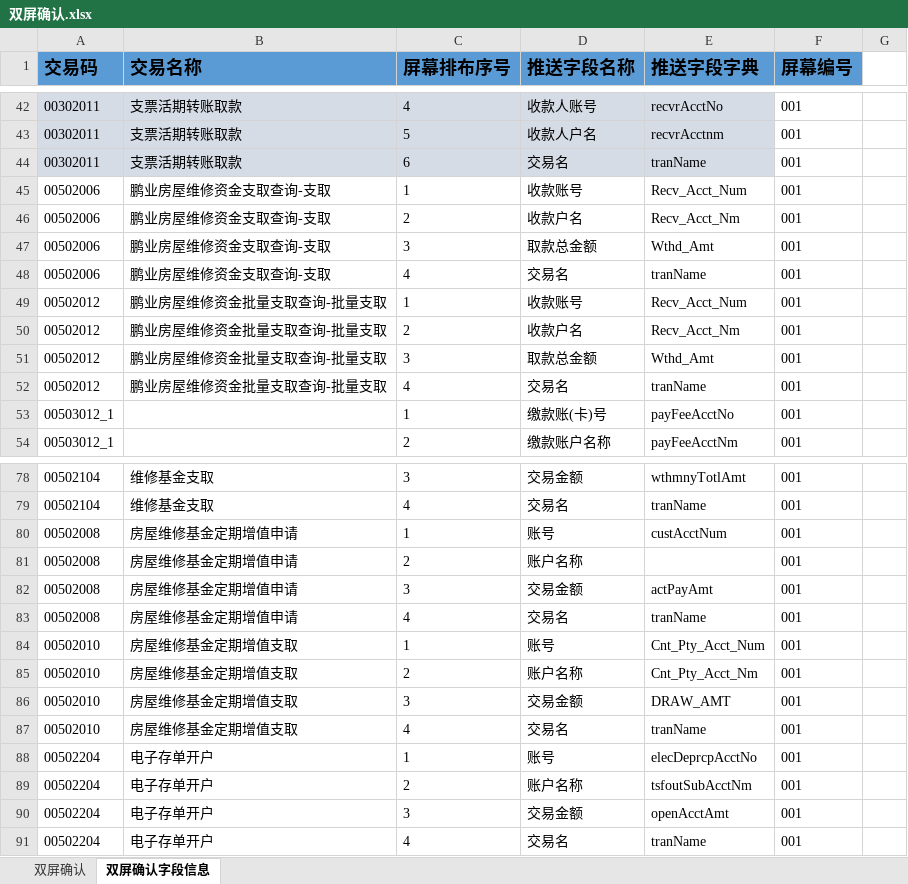
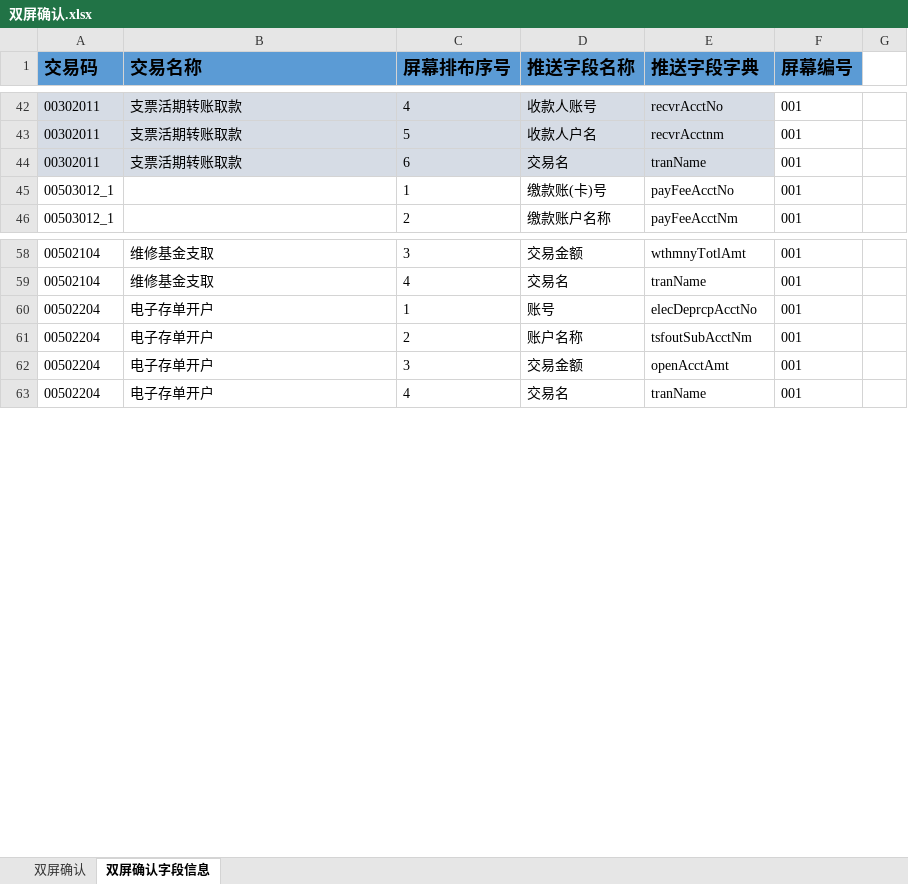
Before and after one commit to somebody2012/node-excel, an Excel workbook: src/doubleScreen/双屏确认.xlsx, sheet 双屏确认字段信息, drawn as a sheet; only a part is shown, gaps mark what is left out; values as stored, in another font and other column widths than the file's, no borders; conditional formats not drawn; the diff covers the shown part only; the diff names each change by its address in the sheet, - before the commit and + after, or states it on an @@ line.

```diff
--- a/src/doubleScreen/双屏确认.xlsx (sheet 双屏确认字段信息)
+++ b/src/doubleScreen/双屏确认.xlsx (sheet 双屏确认字段信息)
-row 45: 00502006 | 鹏业房屋维修资金支取查询-支取 | 1 | 收款账号 | Recv_Acct_Num | 001
-row 46: 00502006 | 鹏业房屋维修资金支取查询-支取 | 2 | 收款户名 | Recv_Acct_Nm | 001
-row 47: 00502006 | 鹏业房屋维修资金支取查询-支取 | 3 | 取款总金额 | Wthd_Amt | 001
-row 48: 00502006 | 鹏业房屋维修资金支取查询-支取 | 4 | 交易名 | tranName | 001
-row 49: 00502012 | 鹏业房屋维修资金批量支取查询-批量支取 | 1 | 收款账号 | Recv_Acct_Num | 001
-row 50: 00502012 | 鹏业房屋维修资金批量支取查询-批量支取 | 2 | 收款户名 | Recv_Acct_Nm | 001
-row 51: 00502012 | 鹏业房屋维修资金批量支取查询-批量支取 | 3 | 取款总金额 | Wthd_Amt | 001
-row 52: 00502012 | 鹏业房屋维修资金批量支取查询-批量支取 | 4 | 交易名 | tranName | 001
-row 80: 00502008 | 房屋维修基金定期增值申请 | 1 | 账号 | custAcctNum | 001
-row 81: 00502008 | 房屋维修基金定期增值申请 | 2 | 账户名称 |  | 001
-row 82: 00502008 | 房屋维修基金定期增值申请 | 3 | 交易金额 | actPayAmt | 001
-row 83: 00502008 | 房屋维修基金定期增值申请 | 4 | 交易名 | tranName | 001
-row 84: 00502010 | 房屋维修基金定期增值支取 | 1 | 账号 | Cnt_Pty_Acct_Num | 001
-row 85: 00502010 | 房屋维修基金定期增值支取 | 2 | 账户名称 | Cnt_Pty_Acct_Nm | 001
-row 86: 00502010 | 房屋维修基金定期增值支取 | 3 | 交易金额 | DRAW_AMT | 001
-row 87: 00502010 | 房屋维修基金定期增值支取 | 4 | 交易名 | tranName | 001
```
Also changed, not shown: 22 removed rows elsewhere in this sheet, 3 other files.
